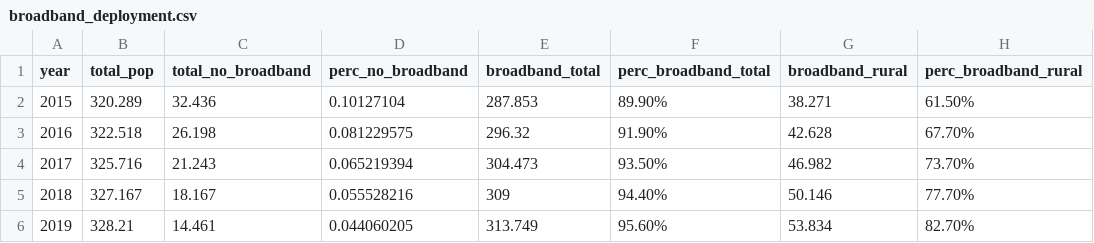
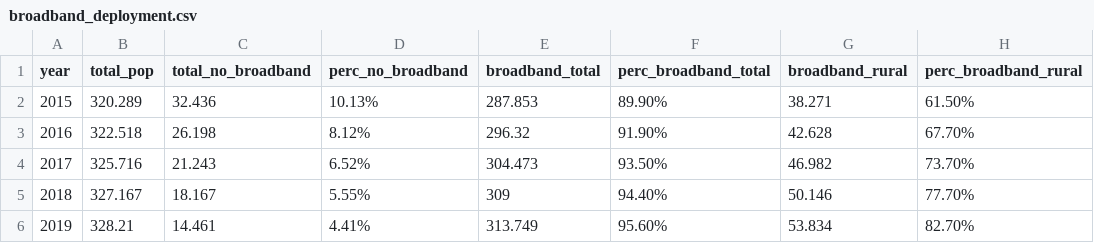
Before and after one commit to yukichong1998/CAPP30239_FA22, a CSV file: final_project/data/broadband_deployment.csv, drawn as a sheet; only a part is shown; the diff names each change by its address in the sheet, - before the commit and + after, or states it on an @@ line.

```diff
--- a/final_project/data/broadband_deployment.csv
+++ b/final_project/data/broadband_deployment.csv
-D2 (perc_no_broadband): 0.10127104
+D2 (perc_no_broadband): 10.13%
-D3 (perc_no_broadband): 0.081229575
+D3 (perc_no_broadband): 8.12%
-D4 (perc_no_broadband): 0.065219394
+D4 (perc_no_broadband): 6.52%
-D5 (perc_no_broadband): 0.055528216
+D5 (perc_no_broadband): 5.55%
-D6 (perc_no_broadband): 0.044060205
+D6 (perc_no_broadband): 4.41%
```
Also changed, not shown: 5 other files.
